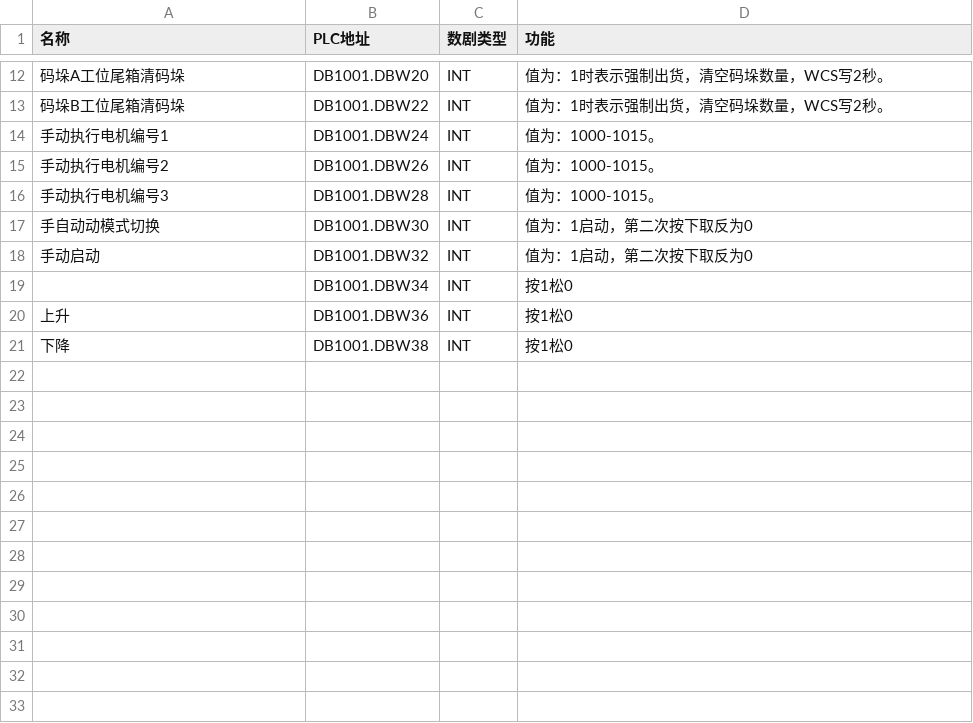
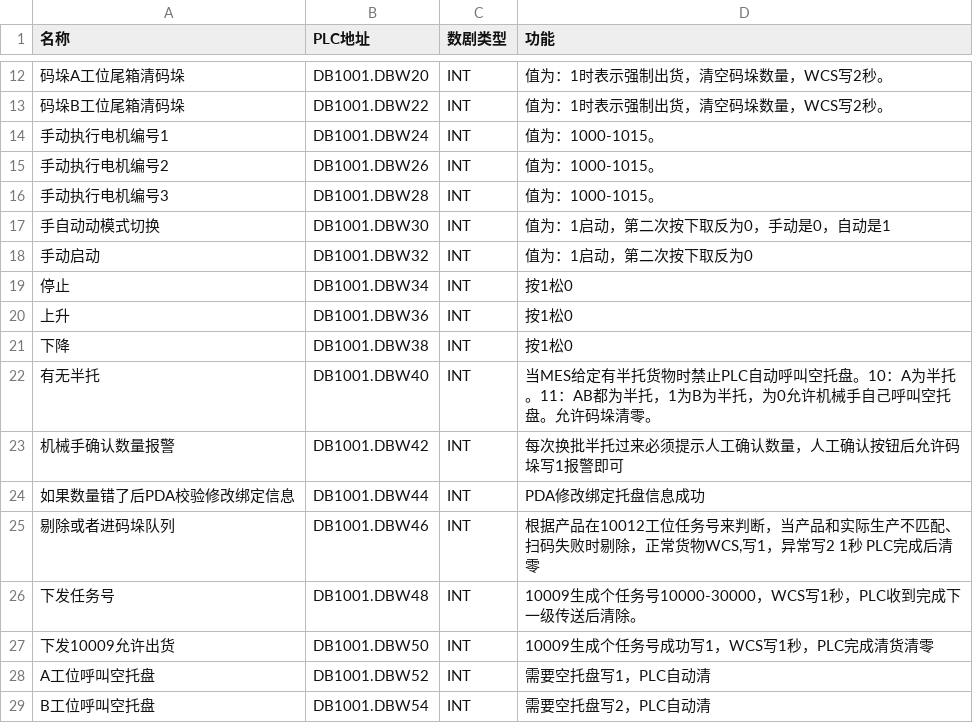
Before and after one commit to cocowe1011/chongqing-ronglian-front, a CSV file: 写入点位.csv, drawn as a sheet; only a part is shown, gaps mark what is left out; the diff names each change by its address in the sheet, - before the commit and + after, or states it on an @@ line.

```diff
--- a/写入点位.csv
+++ b/写入点位.csv
-D17 (功能): 值为：1启动，第二次按下取反为0
+D17 (功能): 值为：1启动，第二次按下取反为0，手动是0，自动是1
-A19 (名称): (empty)
+A19 (名称): 停止
+row 22: 有无半托 | DB1001.DBW40 | INT | 当MES给定有半托货物时禁止PLC自动呼叫空托盘。10：A为半托。11：AB都为半托，1为B为半托，为0允许机械手自己呼叫空托盘。允许码垛清零。
+row 23: 机械手确认数量报警 | DB1001.DBW42 | INT | 每次换批半托过来必须提示人工确认数量，人工确认按钮后允许码垛写1报警即可
+row 24: 如果数量错了后PDA校验修改绑定信息 | DB1001.DBW44 | INT | PDA修改绑定托盘信息成功
+row 25: 剔除或者进码垛队列 | DB1001.DBW46 | INT | 根据产品在10012工位任务号来判断，当产品和实际生产不匹配、扫码失败时剔除，正常货物WCS,写1，异常写2 1秒 PLC完成后清零
+row 26: 下发任务号 | DB1001.DBW48 | INT | 10009生成个任务号10000-30000，WCS写1秒，PLC收到完成下一级传送后清除。
+row 27: 下发10009允许出货 | DB1001.DBW50 | INT | 10009生成个任务号成功写1，WCS写1秒，PLC完成清货清零
+row 28: A工位呼叫空托盘 | DB1001.DBW52 | INT | 需要空托盘写1，PLC自动清
+row 29: B工位呼叫空托盘 | DB1001.DBW54 | INT | 需要空托盘写2，PLC自动清
```
Also changed, not shown: 读取点位.csv, 2 other files.
